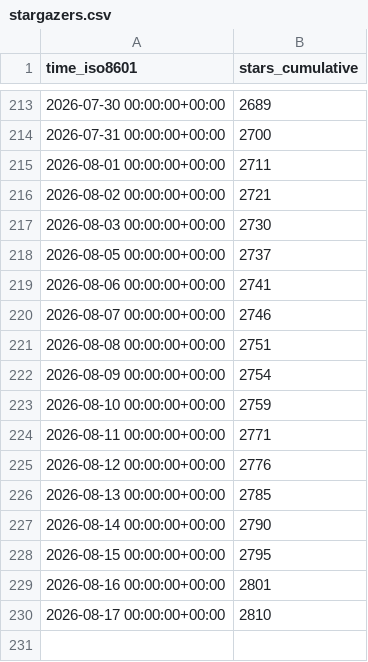
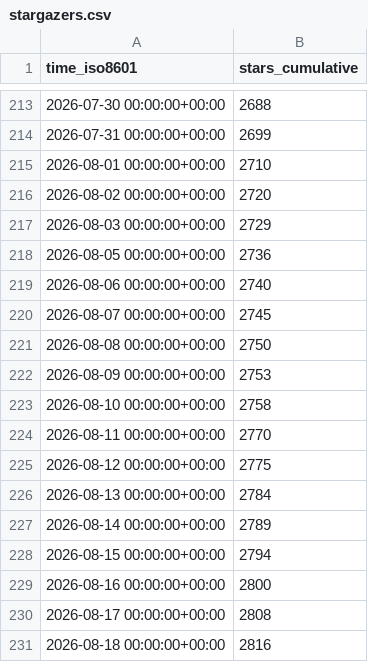
Before and after one commit to Silesian-Phoenix/bambuddy-rc522, a CSV file: maziggy/bambuddy/ghrs-data/stargazers.csv, drawn as a sheet; only a part is shown, gaps mark what is left out; the diff covers the shown part only.

```diff
--- a/maziggy/bambuddy/ghrs-data/stargazers.csv
+++ b/maziggy/bambuddy/ghrs-data/stargazers.csv
@@ -213,18 +213,19 @@ time_iso8601,stars_cumulative
-2026-07-30 00:00:00+00:00,2689
-2026-07-31 00:00:00+00:00,2700
-2026-08-01 00:00:00+00:00,2711
-2026-08-02 00:00:00+00:00,2721
-2026-08-03 00:00:00+00:00,2730
-2026-08-05 00:00:00+00:00,2737
-2026-08-06 00:00:00+00:00,2741
-2026-08-07 00:00:00+00:00,2746
-2026-08-08 00:00:00+00:00,2751
-2026-08-09 00:00:00+00:00,2754
-2026-08-10 00:00:00+00:00,2759
-2026-08-11 00:00:00+00:00,2771
-2026-08-12 00:00:00+00:00,2776
-2026-08-13 00:00:00+00:00,2785
-2026-08-14 00:00:00+00:00,2790
-2026-08-15 00:00:00+00:00,2795
-2026-08-16 00:00:00+00:00,2801
-2026-08-17 00:00:00+00:00,2810
+2026-07-30 00:00:00+00:00,2688
+2026-07-31 00:00:00+00:00,2699
+2026-08-01 00:00:00+00:00,2710
+2026-08-02 00:00:00+00:00,2720
+2026-08-03 00:00:00+00:00,2729
+2026-08-05 00:00:00+00:00,2736
+2026-08-06 00:00:00+00:00,2740
+2026-08-07 00:00:00+00:00,2745
+2026-08-08 00:00:00+00:00,2750
+2026-08-09 00:00:00+00:00,2753
+2026-08-10 00:00:00+00:00,2758
+2026-08-11 00:00:00+00:00,2770
+2026-08-12 00:00:00+00:00,2775
+2026-08-13 00:00:00+00:00,2784
+2026-08-14 00:00:00+00:00,2789
+2026-08-15 00:00:00+00:00,2794
+2026-08-16 00:00:00+00:00,2800
+2026-08-17 00:00:00+00:00,2808
+2026-08-18 00:00:00+00:00,2816
```
Also changed, not shown: 27 edited cells elsewhere in this file.
